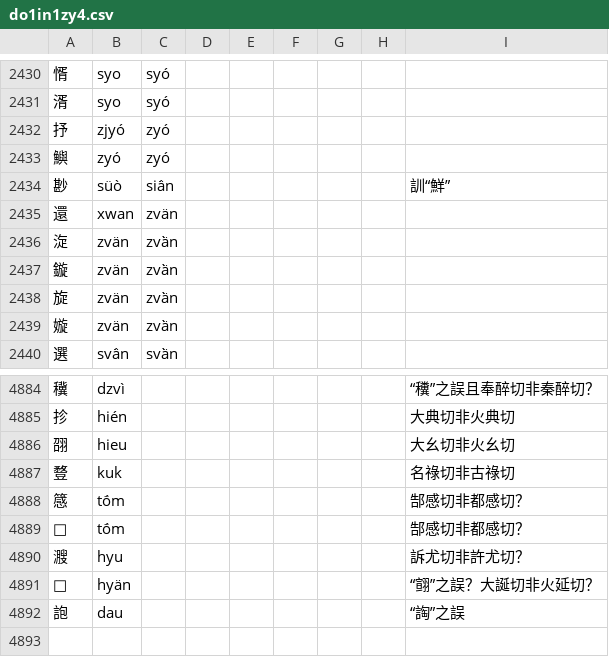
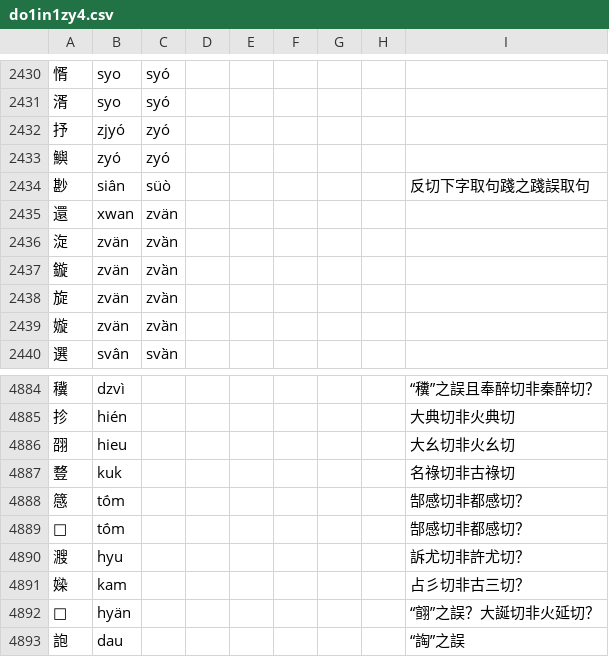
Before and after one commit to uliloewi/zhong1gu3li3in1, a CSV file: zhongguliin/do1in1zy4.csv, drawn as a sheet; only a part is shown, gaps mark what is left out.

Commit message:
釋尠

```diff
--- a/zhongguliin/do1in1zy4.csv
+++ b/zhongguliin/do1in1zy4.csv
@@ -2433,3 +2433,3 @@
 鱮,zyó,zyó,,,,,,
-尠,süò,siä́n,,,,,,訓“鮮”
+尠,siä́n,süò,,,,,,反切下字取句踐之踐誤取句
 還,xwan,zvän,,,,,,
@@ -4890,2 +4890,3 @@
 㵻,hyu,,,,,,,訴尤切非許尤切？
+媣,kam,,,,,,,占彡切非古三切？
 𦒜,hyän,,,,,,,“翧”之誤？大誕切非火延切？
```
